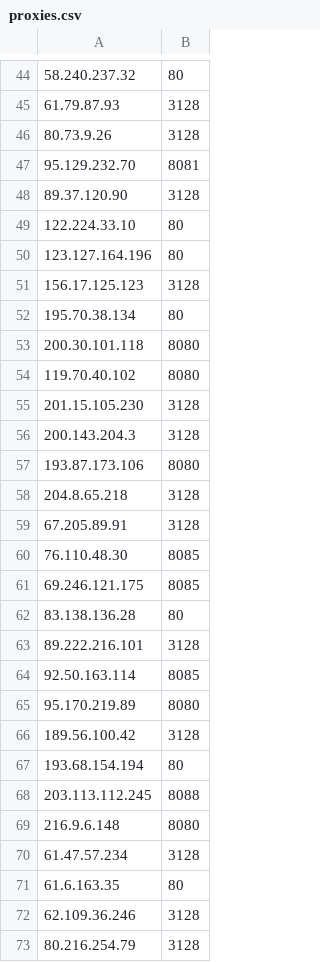
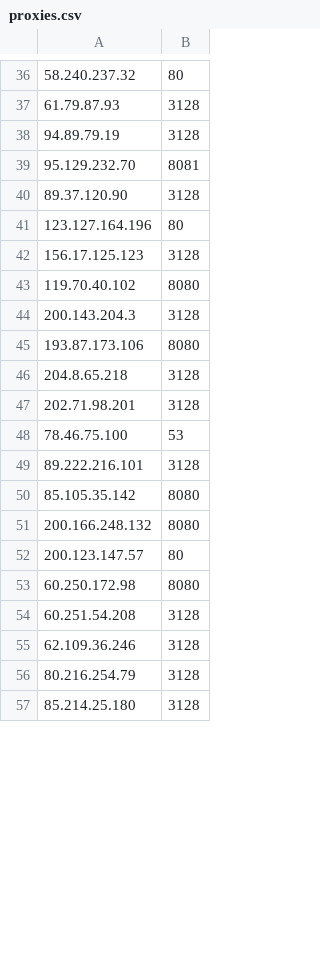
Before and after one commit to wowo/NKFeed, a CSV file: data/proxies.csv, drawn as a sheet; only a part is shown, gaps mark what is left out; the shorter side is filled out with more unchanged rows; the diff covers the shown part only.

```diff
--- a/data/proxies.csv
+++ b/data/proxies.csv
@@ -45,12 +37,8 @@
 61.79.87.93;3128
-80.73.9.26;3128
+94.89.79.19;3128
 95.129.232.70;8081
 89.37.120.90;3128
-122.224.33.10;80
 123.127.164.196;80
 156.17.125.123;3128
-195.70.38.134;80
-200.30.101.118;8080
 119.70.40.102;8080
-201.15.105.230;3128
 200.143.204.3;3128
@@ -58,15 +46,10 @@
 204.8.65.218;3128
-67.205.89.91;3128
-76.110.48.30;8085
-69.246.121.175;8085
-83.138.136.28;80
+202.71.98.201;3128
+78.46.75.100;53
 89.222.216.101;3128
-92.50.163.114;8085
-95.170.219.89;8080
-189.56.100.42;3128
-193.68.154.194;80
-203.113.112.245;8088
-216.9.6.148;8080
-61.47.57.234;3128
-61.6.163.35;80
+85.105.35.142;8080
+200.166.248.132;8080
+200.123.147.57;80
+60.250.172.98;8080
+60.251.54.208;3128
 62.109.36.246;3128
```
Also changed, not shown: 19 added rows, 32 removed rows and 9 edited cells elsewhere in this file.
